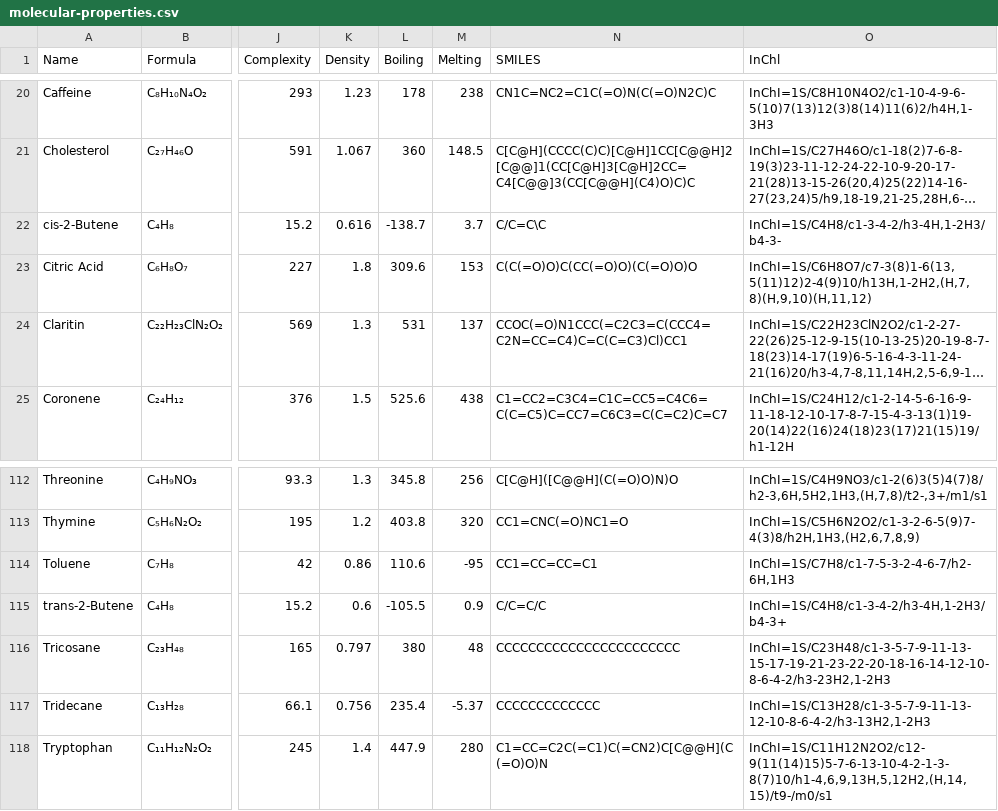
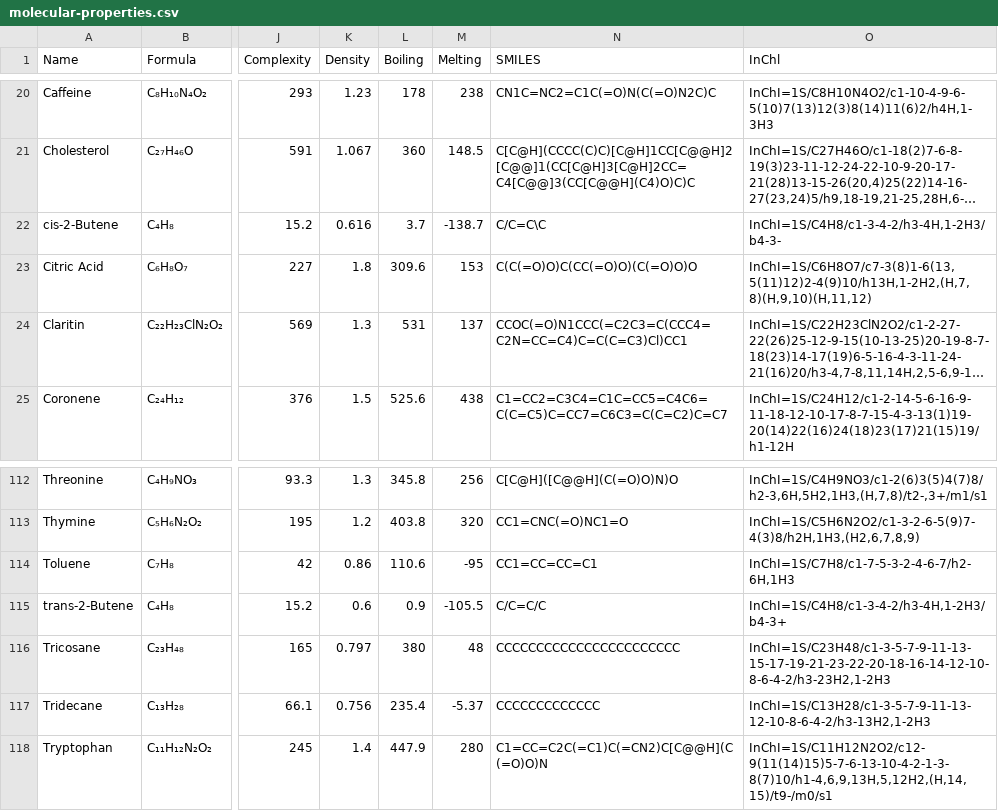
Before and after one commit to Institute-for-Future-Intelligence/aims, a CSV file: src/assets/molecular-properties.csv, drawn as a sheet; only a part is shown, gaps mark what is left out; long unchanged cells end in …; the diff names each change by its address in the sheet, - before the commit and + after, or states it on an @@ line.

```diff
--- a/src/assets/molecular-properties.csv
+++ b/src/assets/molecular-properties.csv
-L22 (Boiling): -138.7
+L22 (Boiling): 3.7
-M22 (Melting): 3.7
+M22 (Melting): -138.7
-L115 (Boiling): -105.5
+L115 (Boiling): 0.9
-M115 (Melting): 0.9
+M115 (Melting): -105.5
```
Also changed, not shown: 2 other files.
